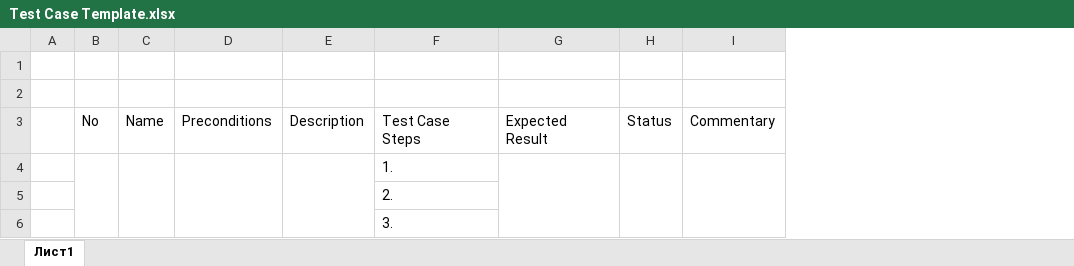
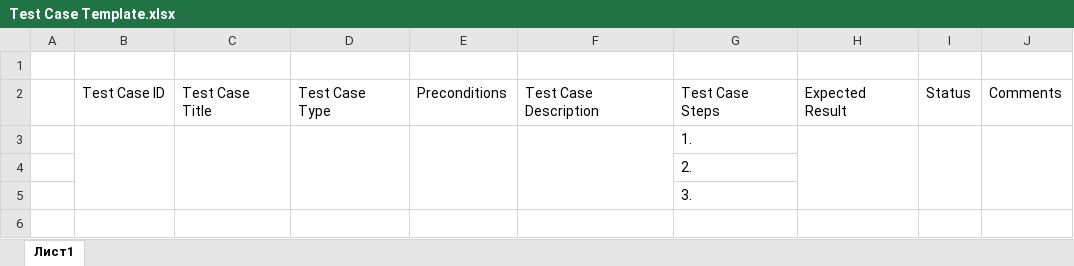
Before and after one commit to aXeeDENt/Web_Manual_Testing, an Excel workbook: E-Commerce Web/Amazon/Test Suites/Test Case Template.xlsx, sheet Лист1, drawn as a sheet; values as stored, in another font and other column widths than the file's, no borders; removed rows and columns are numbered as before the commit, all else as after; the diff names each change by its address in the sheet, - before the commit and + after, or states it on an @@ line.

Commit message:
Updating the Test Plan, setuping the Test Case folders

```diff
--- a/E-Commerce Web/Amazon/Test Suites/Test Case Template.xlsx (sheet Лист1)
+++ b/E-Commerce Web/Amazon/Test Suites/Test Case Template.xlsx (sheet Лист1)
-column B, row 3: No
-column C, row 3: Name
+column B, row 2: Test Case ID
+column C, row 2: Test Case Title
+column D, row 2: Test Case Type
-column E, row 3: Description
+column F, row 2: Test Case Description
-column I, row 3: Commentary
+column J, row 2: Comments
-row 1: (empty)
```
Also changed, not shown: 8 other files.
